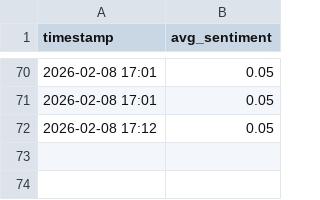
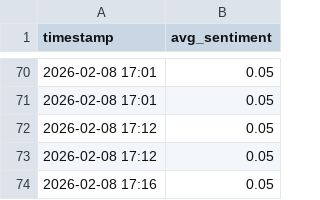
Before and after one commit to mcasrom/intel_center, a CSV file: data/spain_trend.csv, drawn as a sheet; only a part is shown, gaps mark what is left out.

```diff
--- a/data/spain_trend.csv
+++ b/data/spain_trend.csv
@@ -72 +72,3 @@ timestamp,avg_sentiment
 2026-02-08 17:12,0.05
+2026-02-08 17:12,0.05
+2026-02-08 17:16,0.05
```
Also changed, not shown: data/usa_trend.csv, 2 other files.
